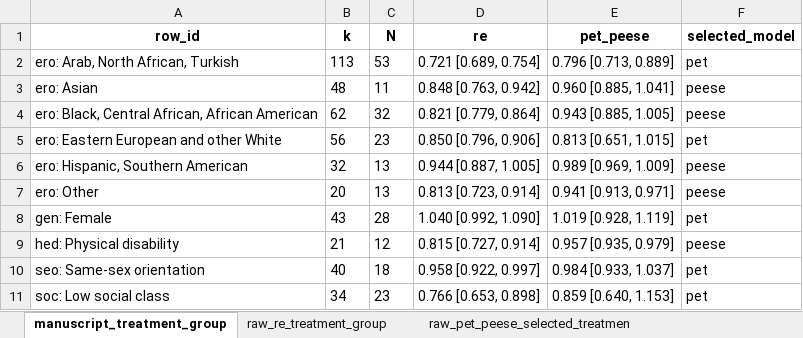
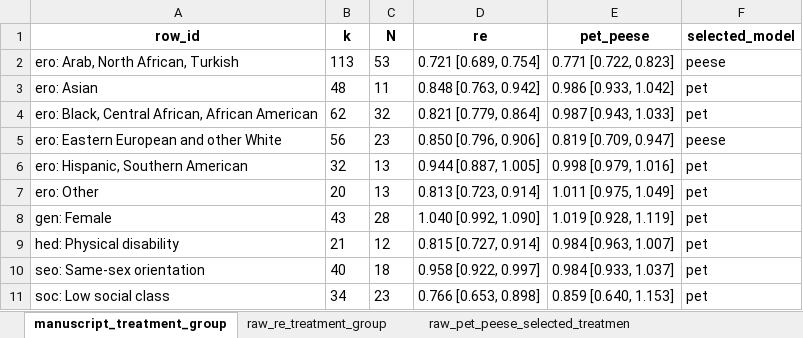
Before and after one commit to llippens/housing-discrimination-meta-analysis, an Excel workbook: 4_tables/2_meta_analysis/meta_housing_ma_treatment_group.xlsx, sheet manuscript_treatment_group, drawn as a sheet; values as stored, in another font and other column widths than the file's, no borders; the diff names each change by its address in the sheet, - before the commit and + after, or states it on an @@ line.

```diff
--- a/4_tables/2_meta_analysis/meta_housing_ma_treatment_group.xlsx (sheet manuscript_treatment_group)
+++ b/4_tables/2_meta_analysis/meta_housing_ma_treatment_group.xlsx (sheet manuscript_treatment_group)
-E2 (pet_peese): 0.796 [0.713, 0.889]
+E2 (pet_peese): 0.771 [0.722, 0.823]
-F2 (selected_model): pet
+F2 (selected_model): peese
-E3 (pet_peese): 0.960 [0.885, 1.041]
+E3 (pet_peese): 0.986 [0.933, 1.042]
-F3:F4 (selected_model): peese
+F3:F4 (selected_model): pet
-E4 (pet_peese): 0.943 [0.885, 1.005]
+E4 (pet_peese): 0.987 [0.943, 1.033]
-E5 (pet_peese): 0.813 [0.651, 1.015]
+E5 (pet_peese): 0.819 [0.709, 0.947]
-F5 (selected_model): pet
+F5 (selected_model): peese
-E6 (pet_peese): 0.989 [0.969, 1.009]
+E6 (pet_peese): 0.998 [0.979, 1.016]
-F6:F7 (selected_model): peese
+F6:F7 (selected_model): pet
-E7 (pet_peese): 0.941 [0.913, 0.971]
+E7 (pet_peese): 1.011 [0.975, 1.049]
-E9 (pet_peese): 0.957 [0.935, 0.979]
+E9 (pet_peese): 0.984 [0.963, 1.007]
-F9 (selected_model): peese
+F9 (selected_model): pet
```
Also changed, not shown: sheet raw_pet_peese_selected_treatmen, sheet raw_pet_peese_choice_treatment, 4_tables/2_meta_analysis/meta_housing_ma_ground.xlsx, 4_tables/2_meta_analysis/meta_housing_meta_analysis.xlsx, 18 other files.
